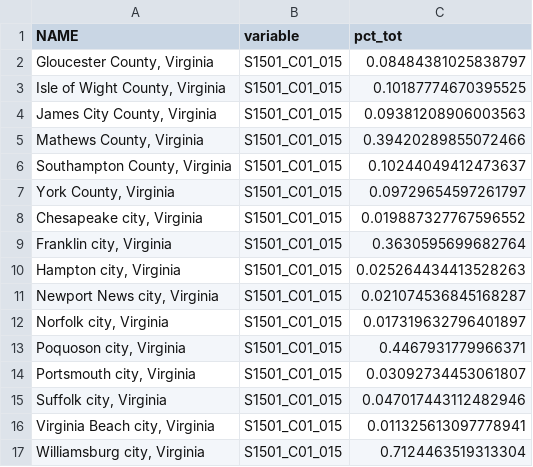
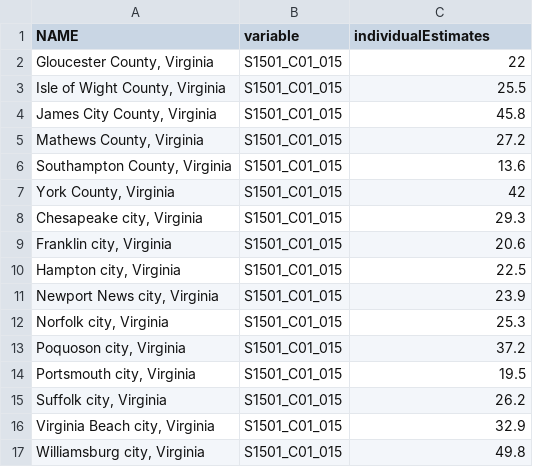
Before and after one commit to larsonsp/DSPG2021_HamptonRoads, a CSV file: shinyapp/data/TableS1501FiveYearEstimates/generalEducationalAttainment2013.csv, drawn as a sheet.

```diff
--- a/shinyapp/data/TableS1501FiveYearEstimates/generalEducationalAttainment2013.csv
+++ b/shinyapp/data/TableS1501FiveYearEstimates/generalEducationalAttainment2013.csv
@@ -1,17 +1,17 @@
-NAME,variable,pct_tot
-"Gloucester County, Virginia",S1501_C01_015,0.08484381025838797
-"Isle of Wight County, Virginia",S1501_C01_015,0.10187774670395525
-"James City County, Virginia",S1501_C01_015,0.09381208906003563
-"Mathews County, Virginia",S1501_C01_015,0.39420289855072466
-"Southampton County, Virginia",S1501_C01_015,0.10244049412473637
-"York County, Virginia",S1501_C01_015,0.09729654597261797
-"Chesapeake city, Virginia",S1501_C01_015,0.019887327767596552
-"Franklin city, Virginia",S1501_C01_015,0.3630595699682764
-"Hampton city, Virginia",S1501_C01_015,0.025264434413528263
-"Newport News city, Virginia",S1501_C01_015,0.021074536845168287
-"Norfolk city, Virginia",S1501_C01_015,0.017319632796401897
-"Poquoson city, Virginia",S1501_C01_015,0.4467931779966371
-"Portsmouth city, Virginia",S1501_C01_015,0.03092734453061807
-"Suffolk city, Virginia",S1501_C01_015,0.047017443112482946
-"Virginia Beach city, Virginia",S1501_C01_015,0.011325613097778941
-"Williamsburg city, Virginia",S1501_C01_015,0.7124463519313304
+NAME,variable,individualEstimates
+"Gloucester County, Virginia",S1501_C01_015,22
+"Isle of Wight County, Virginia",S1501_C01_015,25.5
+"James City County, Virginia",S1501_C01_015,45.8
+"Mathews County, Virginia",S1501_C01_015,27.2
+"Southampton County, Virginia",S1501_C01_015,13.6
+"York County, Virginia",S1501_C01_015,42
+"Chesapeake city, Virginia",S1501_C01_015,29.3
+"Franklin city, Virginia",S1501_C01_015,20.6
+"Hampton city, Virginia",S1501_C01_015,22.5
+"Newport News city, Virginia",S1501_C01_015,23.9
+"Norfolk city, Virginia",S1501_C01_015,25.3
+"Poquoson city, Virginia",S1501_C01_015,37.2
+"Portsmouth city, Virginia",S1501_C01_015,19.5
+"Suffolk city, Virginia",S1501_C01_015,26.2
+"Virginia Beach city, Virginia",S1501_C01_015,32.9
+"Williamsburg city, Virginia",S1501_C01_015,49.8
```
Also changed, not shown: shinyapp/data/TableS1501FiveYearEstimates/generalEducationalAttainment2010.csv, shinyapp/data/TableS1501FiveYearEstimates/generalEducationalAttainment2011.csv, 7 other files.
